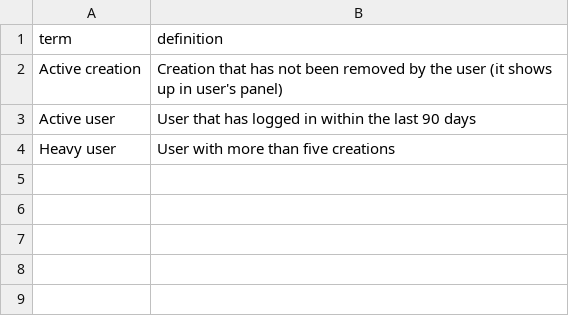
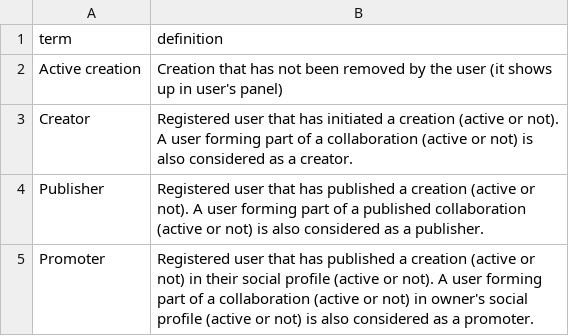
Before and after one commit to raulgenially/analytics-genially, a CSV file: data/glossary.csv, drawn as a sheet; removed rows and columns are numbered as before the commit, all else as after; the diff names each change by its address in the sheet, - before the commit and + after, or states it on an @@ line.

Commit message:
#25 - Update glossary

```diff
--- a/data/glossary.csv
+++ b/data/glossary.csv
-row 3: Active user | User that has logged in within the last 90 days
-row 4: Heavy user | User with more than five creations
+row 3: Creator | Registered user that has initiated a creation (active or not). A user forming part of a collaboration (active or not) is also considered as a creator.
+row 4: Publisher | Registered user that has published a creation (active or not). A user forming part of a published collaboration (active or not) is also considered as a publisher.
+row 5: Promoter | Registered user that has published a creation (active or not) in their social profile (active or not). A user forming part of a collaboration (active or not) in owner's social profile (active or not) is also considered as a promoter.
```
Also changed, not shown: 1 other file.
